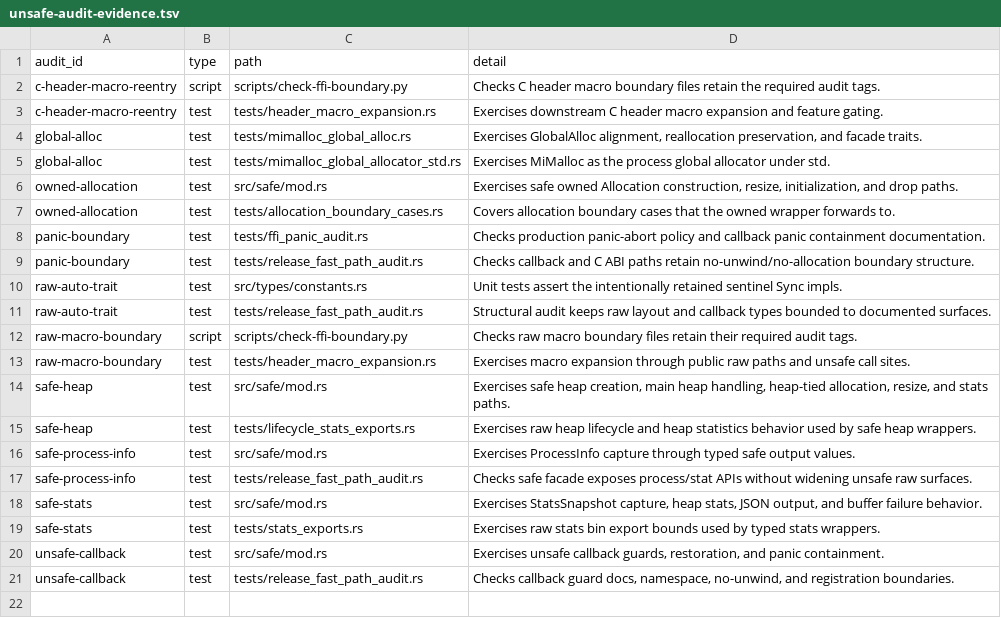
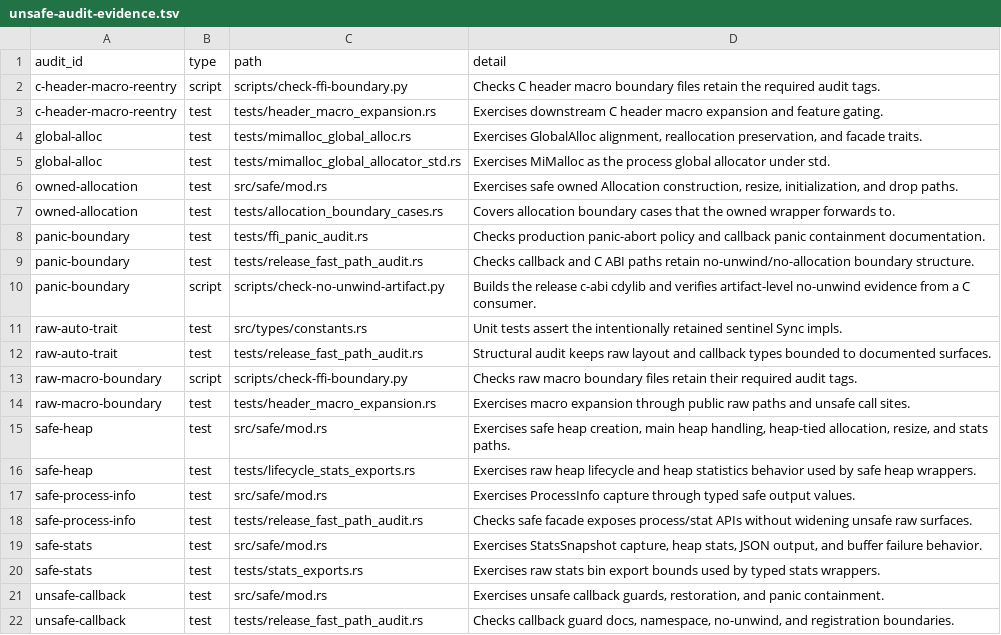
Before and after one commit to whb07/rimalloc, a TSV file: docs/unsafe-audit-evidence.tsv, drawn as a sheet.

Commit message:
Add no-unwind artifact validation

```diff
--- a/docs/unsafe-audit-evidence.tsv
+++ b/docs/unsafe-audit-evidence.tsv
@@ -9,2 +9,3 @@ panic-boundary	test	tests/ffi_panic_audit.rs	Checks production panic-abort polic
 panic-boundary	test	tests/release_fast_path_audit.rs	Checks callback and C ABI paths retain no-unwind/no-allocation boundary structure.
+panic-boundary	script	scripts/check-no-unwind-artifact.py	Builds the release c-abi cdylib and verifies artifact-level no-unwind evidence from a C consumer.
 raw-auto-trait	test	src/types/constants.rs	Unit tests assert the intentionally retained sentinel Sync impls.
```
Also changed, not shown: 4 other files.
